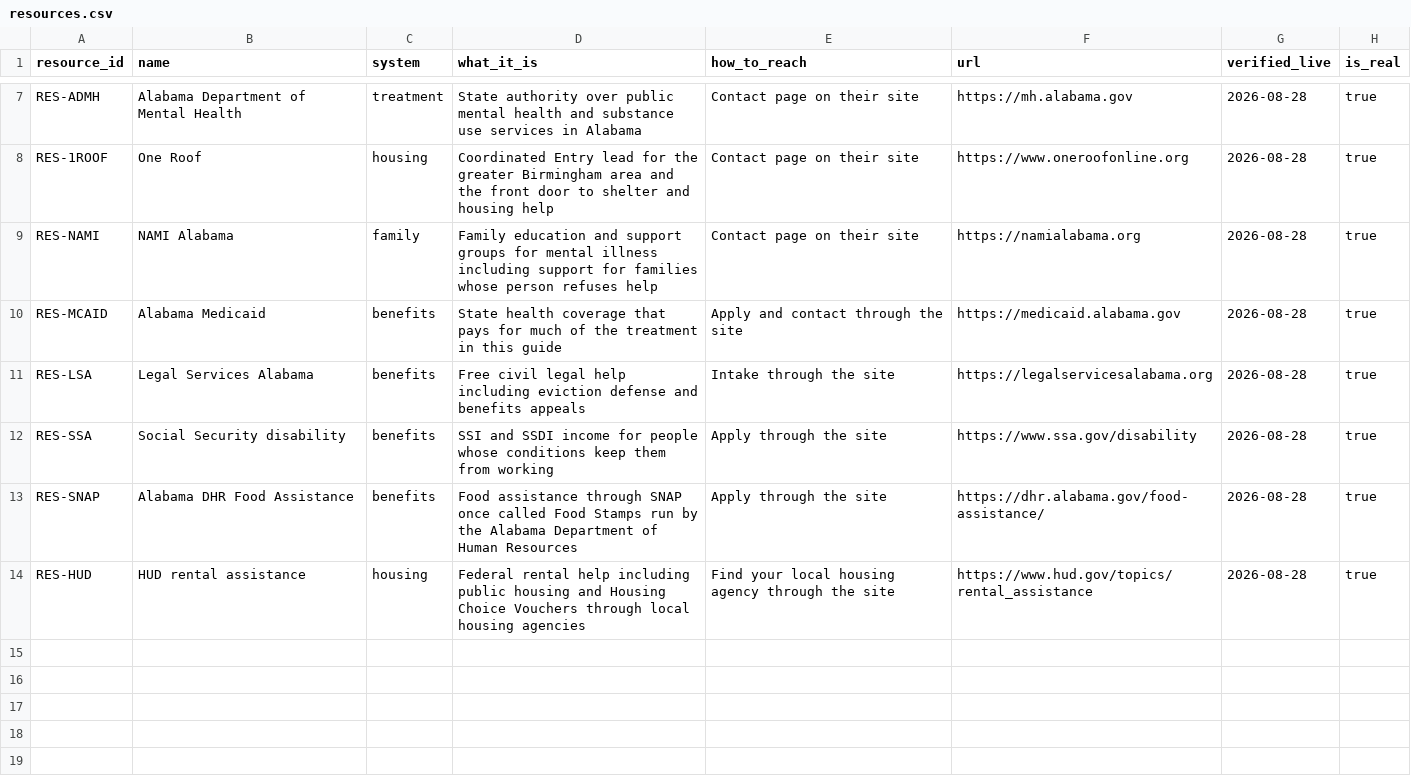
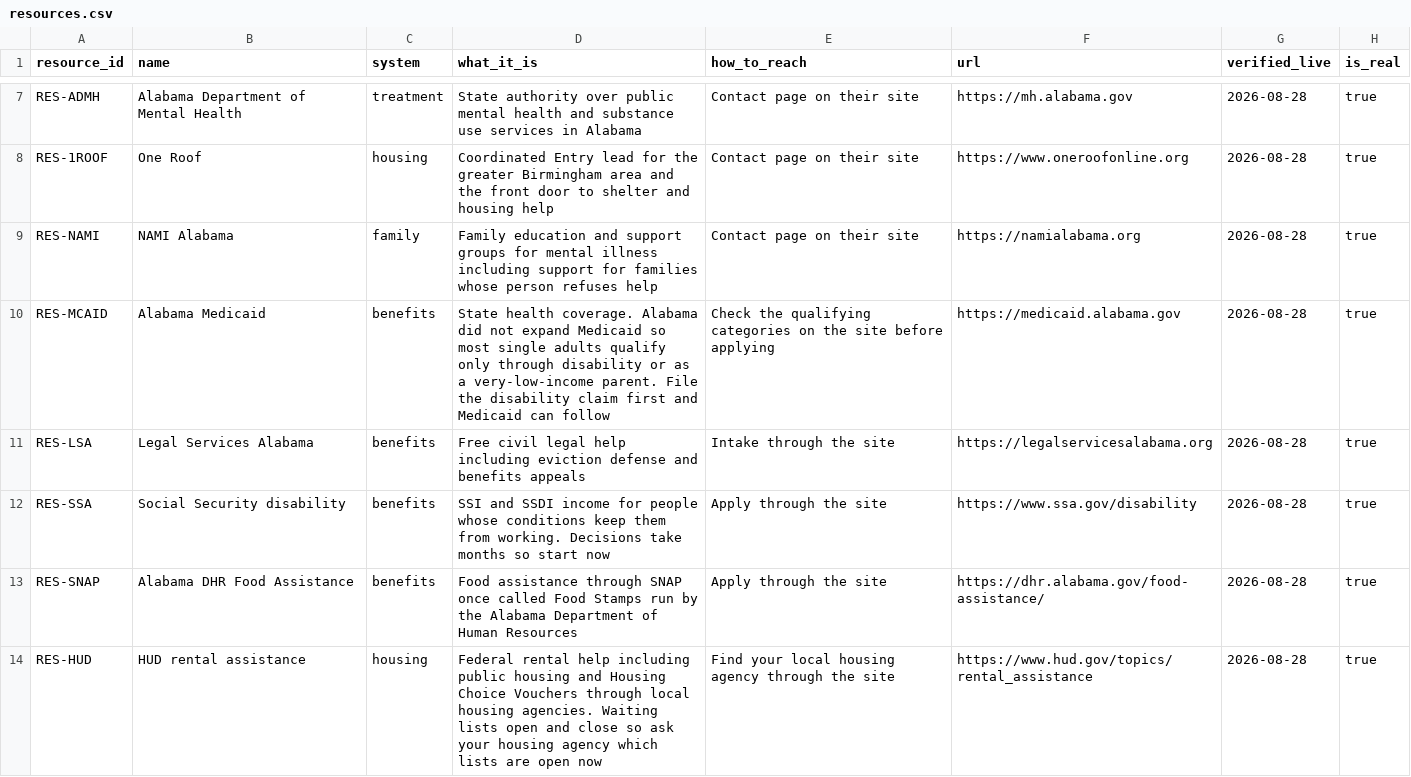
Before and after one commit to mhancock537/confirm-first-handoff, a CSV file: data/resources.csv, drawn as a sheet; only a part is shown, gaps mark what is left out.

```diff
--- a/data/resources.csv
+++ b/data/resources.csv
@@ -9,6 +9,6 @@ RES-1ROOF,One Roof,housing,Coordinated Entry lead for the greater Birmingham are
 RES-NAMI,NAMI Alabama,family,Family education and support groups for mental illness including support for families whose person refuses help,Contact page on their site,https://namialabama.org,2026-08-28,true
-RES-MCAID,Alabama Medicaid,benefits,State health coverage that pays for much of the treatment in this guide,Apply and contact through the site,https://medicaid.alabama.gov,2026-08-28,true
+RES-MCAID,Alabama Medicaid,benefits,State health coverage. Alabama did not expand Medicaid so most single adults qualify only through disability or as a very-low-income parent. File the disability claim first and Medicaid can follow,Check the qualifying categories on the site before applying,https://medicaid.alabama.gov,2026-08-28,true
 RES-LSA,Legal Services Alabama,benefits,Free civil legal help including eviction defense and benefits appeals,Intake through the site,https://legalservicesalabama.org,2026-08-28,true
-RES-SSA,Social Security disability,benefits,SSI and SSDI income for people whose conditions keep them from working,Apply through the site,https://www.ssa.gov/disability,2026-08-28,true
+RES-SSA,Social Security disability,benefits,SSI and SSDI income for people whose conditions keep them from working. Decisions take months so start now,Apply through the site,https://www.ssa.gov/disability,2026-08-28,true
 RES-SNAP,Alabama DHR Food Assistance,benefits,Food assistance through SNAP once called Food Stamps run by the Alabama Department of Human Resources,Apply through the site,https://dhr.alabama.gov/food-assistance/,2026-08-28,true
-RES-HUD,HUD rental assistance,housing,Federal rental help including public housing and Housing Choice Vouchers through local housing agencies,Find your local housing agency through the site,https://www.hud.gov/topics/rental_assistance,2026-08-28,true
+RES-HUD,HUD rental assistance,housing,Federal rental help including public housing and Housing Choice Vouchers through local housing agencies. Waiting lists open and close so ask your housing agency which lists are open now,Find your local housing agency through the site,https://www.hud.gov/topics/rental_assistance,2026-08-28,true
```
Also changed, not shown: data/family-scenarios.csv, 3 other files.
